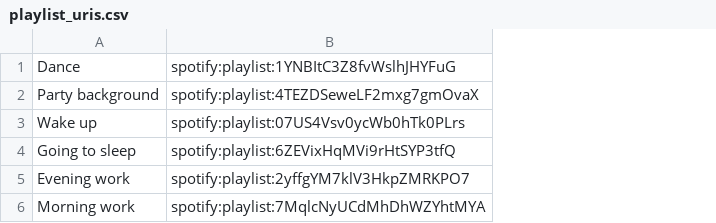
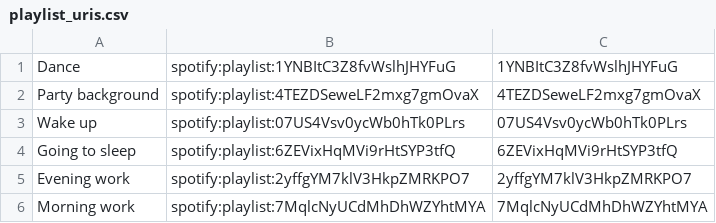
Before and after one commit to LenaWB-SOE/IOT-Music, a CSV file: playlist_uris.csv, drawn as a sheet; the diff names each change by its address in the sheet, - before the commit and + after, or states it on an @@ line.

Commit message:
Update playlist_uris.csv

```diff
--- a/playlist_uris.csv
+++ b/playlist_uris.csv
+column C, rows 1-6: 1YNBItC3Z8fvWslhJHYFuG | 4TEZDSeweLF2mxg7gmOvaX | 07US4Vsv0ycWb0hTk0PLrs | 6ZEVixHqMVi9rHtSYP3tfQ | 2yffgYM7klV3HkpZMRKPO7 | 7MqlcNyUCdMhDhWZYhtMYA
```
